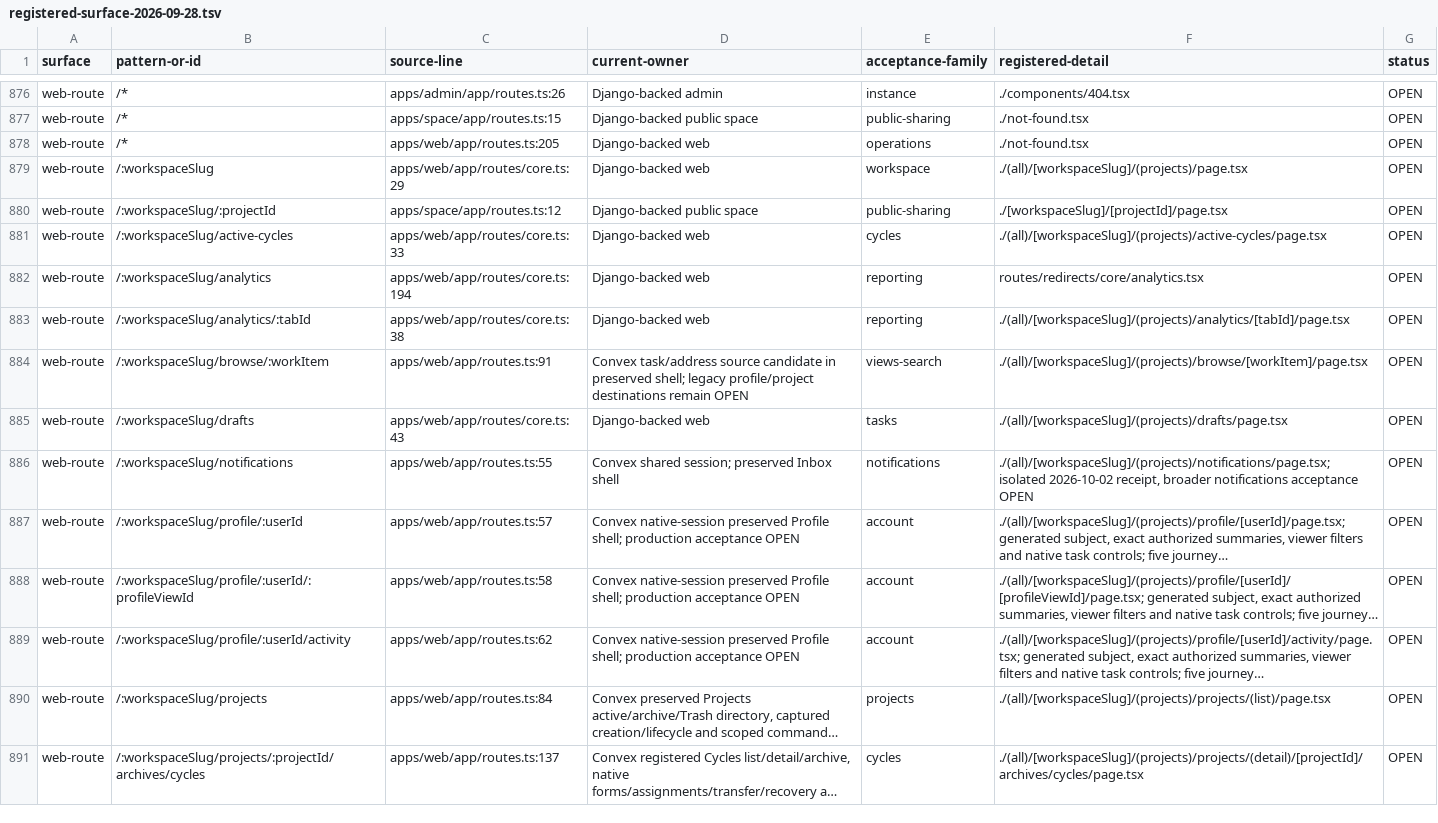
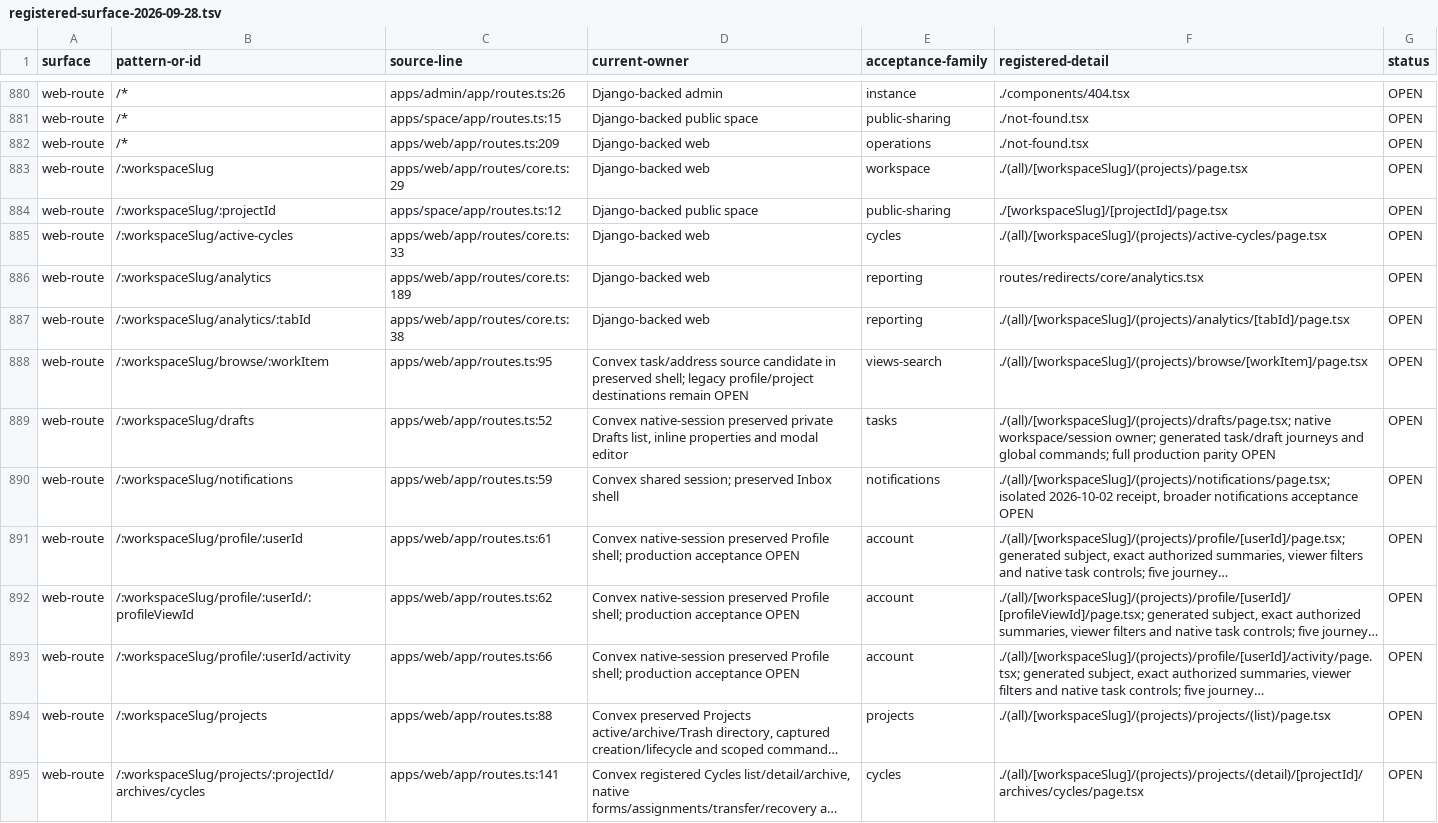
Before and after one commit to withsummon/summon-core-system, a TSV file: docs/migrations/convex/registered-surface-2026-09-28.tsv, drawn as a sheet; only a part is shown, gaps mark what is left out; long unchanged cells end in …; addresses are those after the commit; the diff covers the shown part only; the diff names each change by its address in the sheet, - before the commit and + after, or states it on an @@ line.

Commit message:
Record preserved Task Center and Drafts parity evidence

```diff
--- a/docs/migrations/convex/registered-surface-2026-09-28.tsv
+++ b/docs/migrations/convex/registered-surface-2026-09-28.tsv
-C882 (source-line): apps/web/app/routes.ts:205
+C882 (source-line): apps/web/app/routes.ts:209
-C886 (source-line): apps/web/app/routes/core.ts:194
+C886 (source-line): apps/web/app/routes/core.ts:189
-C888 (source-line): apps/web/app/routes.ts:91
+C888 (source-line): apps/web/app/routes.ts:95
-C889 (source-line): apps/web/app/routes/core.ts:43
+C889 (source-line): apps/web/app/routes.ts:52
-D889 (current-owner): Django-backed web
+D889 (current-owner): Convex native-session preserved private Drafts list, inline properties and modal editor
-F889 (registered-detail): ./(all)/[workspaceSlug]/(projects)/drafts/page.tsx
+F889 (registered-detail): ./(all)/[workspaceSlug]/(projects)/drafts/page.tsx; native workspace/session owner; generated task/draft journeys and global commands; full production parity OPEN
-C890 (source-line): apps/web/app/routes.ts:55
+C890 (source-line): apps/web/app/routes.ts:59
-C891 (source-line): apps/web/app/routes.ts:57
+C891 (source-line): apps/web/app/routes.ts:61
-C892 (source-line): apps/web/app/routes.ts:58
+C892 (source-line): apps/web/app/routes.ts:62
-C893 (source-line): apps/web/app/routes.ts:62
+C893 (source-line): apps/web/app/routes.ts:66
-C894 (source-line): apps/web/app/routes.ts:84
+C894 (source-line): apps/web/app/routes.ts:88
-C895 (source-line): apps/web/app/routes.ts:137
+C895 (source-line): apps/web/app/routes.ts:141
```
Also changed, not shown: 7 added rows, 3 removed rows and 121 edited cells elsewhere in this file, docs/migrations/convex/registered-native-surface-2026-09-28.tsv, 4 other files.
